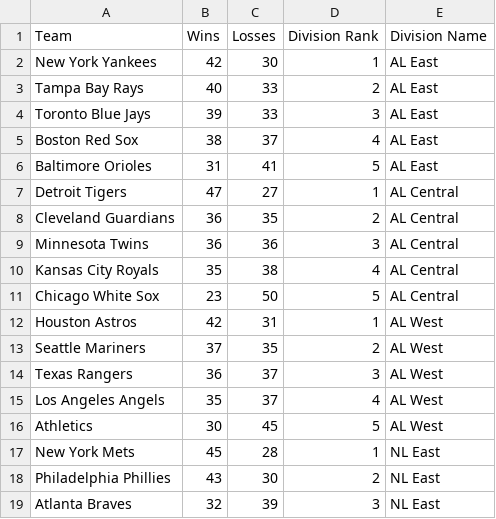
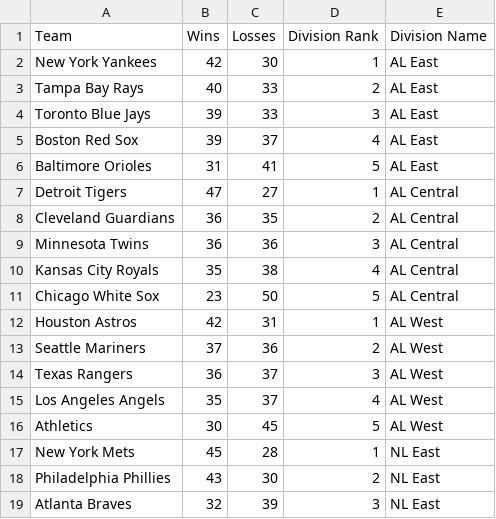
Before and after one commit to AspireVenom/EloSystem, a CSV file: mlb_standings.csv, drawn as a sheet; only a part is shown.

```diff
--- a/mlb_standings.csv
+++ b/mlb_standings.csv
@@ -4,3 +4,3 @@ Tampa Bay Rays,40,33,2,AL East
 Toronto Blue Jays,39,33,3,AL East
-Boston Red Sox,38,37,4,AL East
+Boston Red Sox,39,37,4,AL East
 Baltimore Orioles,31,41,5,AL East
@@ -12,3 +12,3 @@ Chicago White Sox,23,50,5,AL Central
 Houston Astros,42,31,1,AL West
-Seattle Mariners,37,35,2,AL West
+Seattle Mariners,37,36,2,AL West
 Texas Rangers,36,37,3,AL West
```
Also changed, not shown: final_elo_ratings.csv, simulated_real_schedule_outcomes.csv, 14 other files.
